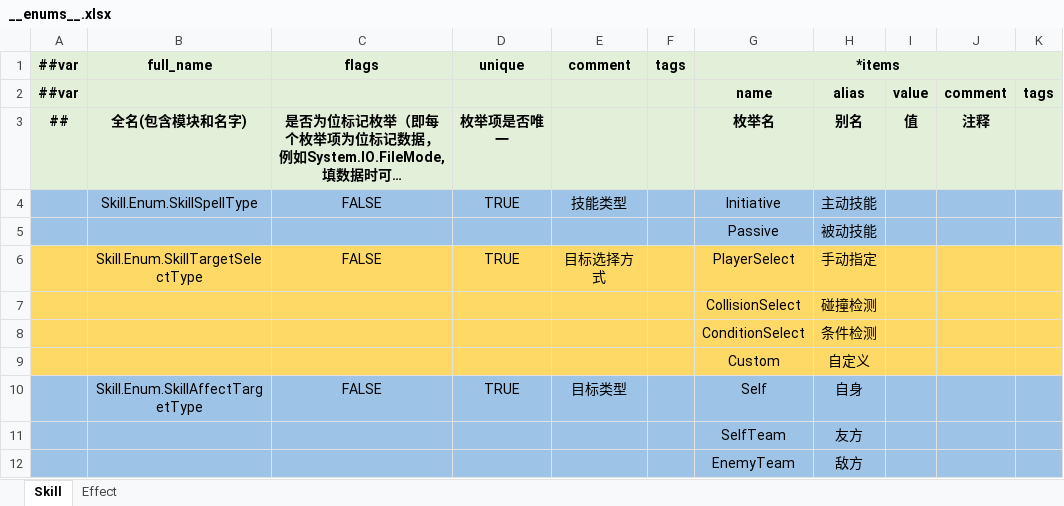
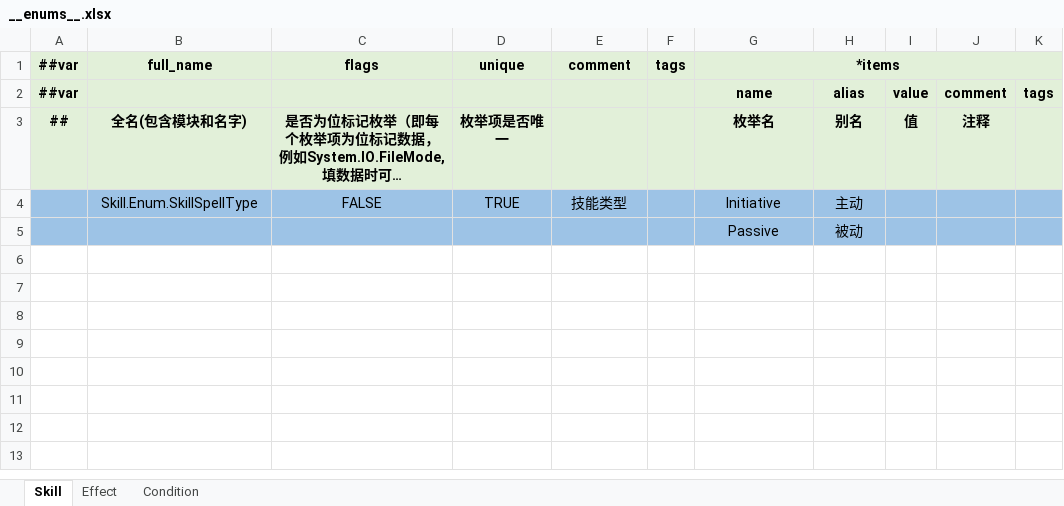
Before and after one commit to Gasskin/ECGameplay, an Excel workbook: LuBan/Datas/__enums__.xlsx, sheet Skill, drawn as a sheet; long unchanged cells end in …; values as stored, in another font and other column widths than the file's, no borders; the diff names each change by its address in the sheet, - before the commit and + after, or states it on an @@ line.

```diff
--- a/LuBan/Datas/__enums__.xlsx (sheet Skill)
+++ b/LuBan/Datas/__enums__.xlsx (sheet Skill)
+sheet tab: Condition
-H4: 主动技能
+H4: 主动
-H5: 被动技能
+H5: 被动
-row 6:  | Skill.Enum.SkillTargetSelectType | FALSE | TRUE | 目标选择方式 |  | PlayerSelect | 手动指定
-row 7:  |  |  |  |  |  | CollisionSelect | 碰撞检测
-row 8:  |  |  |  |  |  | ConditionSelect | 条件检测
-row 9:  |  |  |  |  |  | Custom | 自定义
-row 10:  | Skill.Enum.SkillAffectTargetType | FALSE | TRUE | 目标类型 |  | Self | 自身
-row 11:  |  |  |  |  |  | SelfTeam | 友方
-row 12:  |  |  |  |  |  | EnemyTeam | 敌方
```
Also changed, not shown: LuBan/Datas/E_Effect.xlsx, LuBan/Datas/S_Skill.xlsx, 22 other files.
